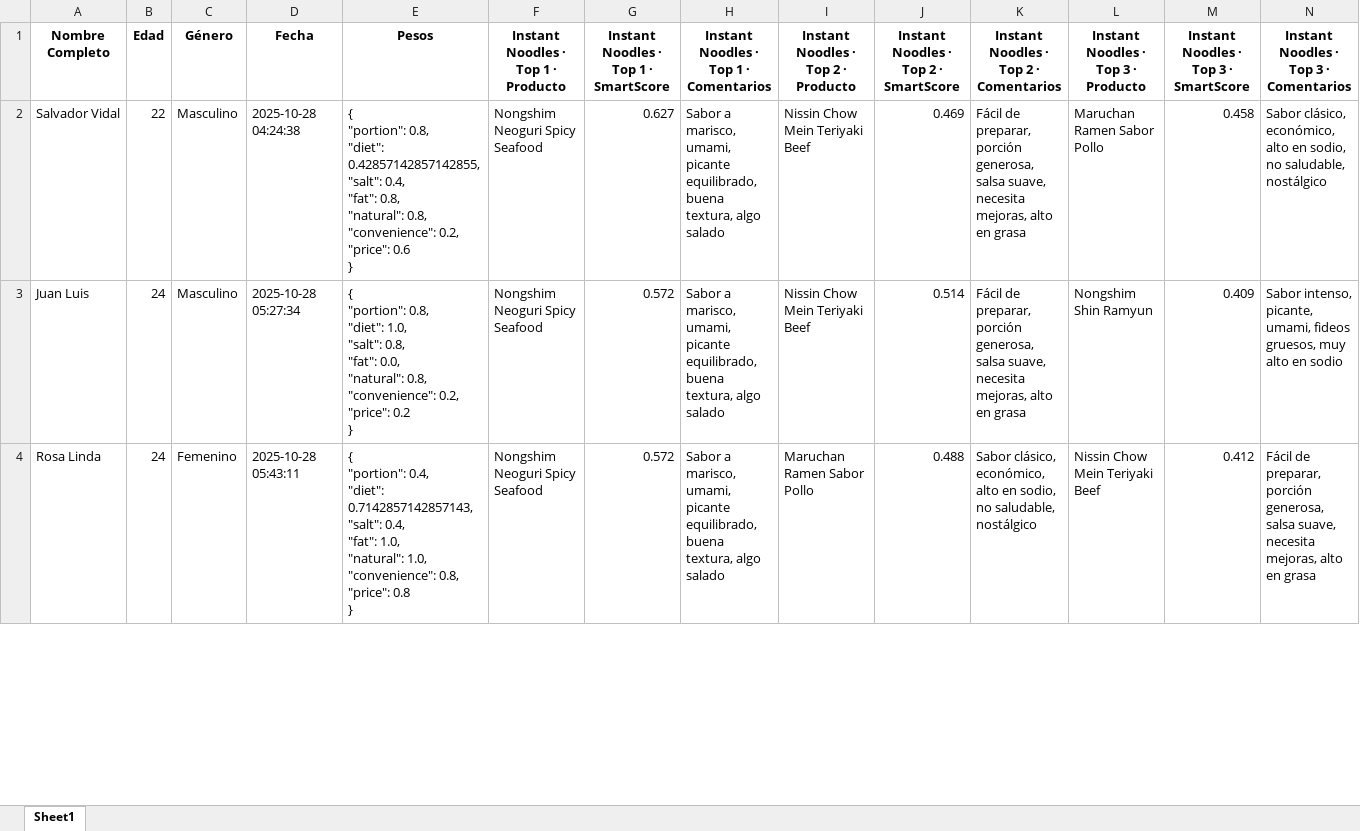
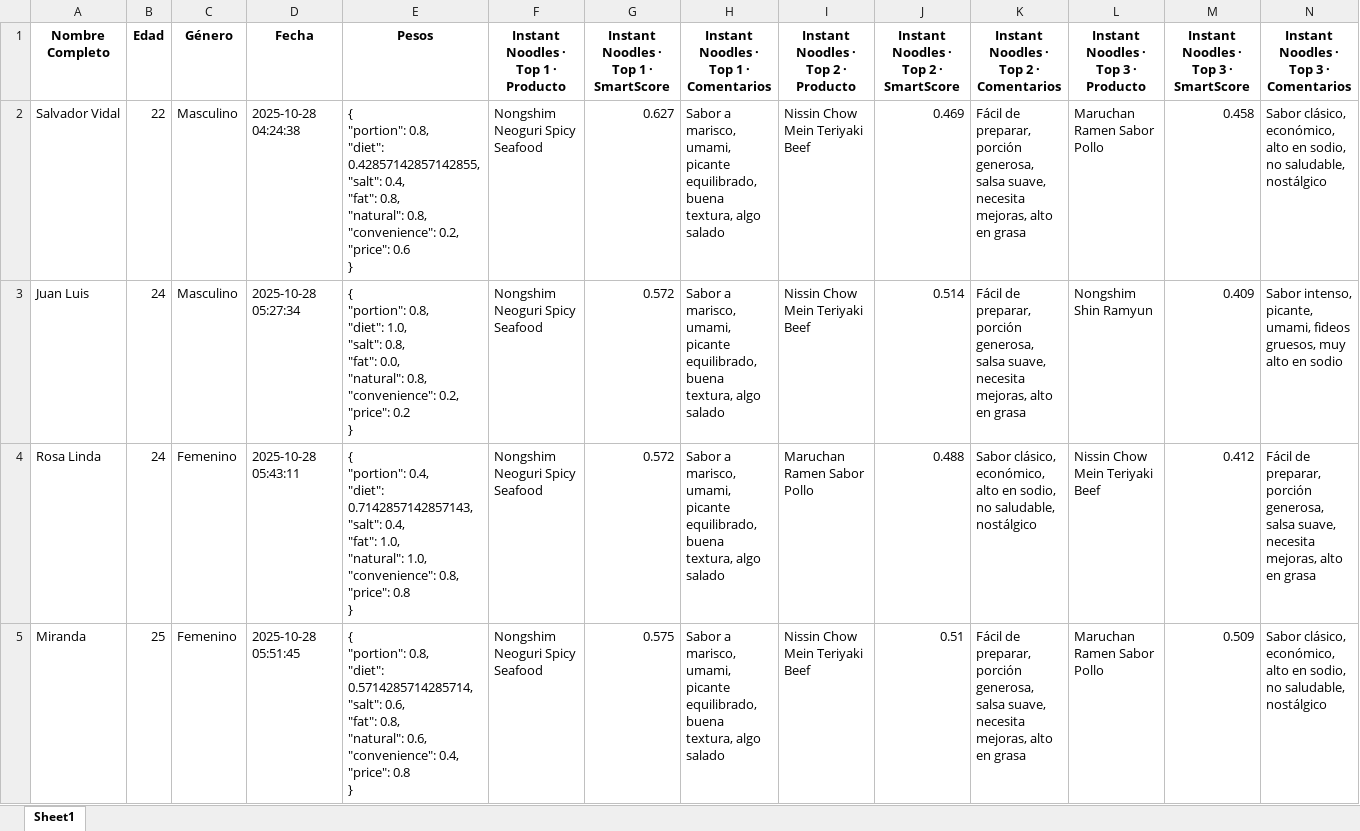
Before and after one commit to SChavavt/app_Estancia, an Excel workbook: Resultados_SmartScore.xlsx, sheet Sheet1, drawn as a sheet; only a part is shown; values as stored, in another font and other column widths than the file's, no borders; rows hold the shown columns only; ↵ is a line break in a cell; the diff covers the shown part only; the diff names each change by its address in the sheet, - before the commit and + after, or states it on an @@ line.

Commit message:
Actualización SmartScore desde Streamlit (Miranda)

```diff
--- a/Resultados_SmartScore.xlsx (sheet Sheet1)
+++ b/Resultados_SmartScore.xlsx (sheet Sheet1)
+row 5: Miranda | 25 | Femenino | 2025-10-28 05:51:45 | { ↵ "portion": 0.8, ↵ "diet": 0.5714285714285714, ↵ "salt": 0.6, ↵ "fat": 0.8, ↵ "natural": 0.6, ↵ "convenience": 0.4, ↵ "price": 0.8 ↵ } | Nongshim Neoguri Spicy Seafood | 0.575 | Sabor a marisco, umami, picante equilibrado, buena textura, algo salado | Nissin Chow Mein Teriyaki Beef | 0.51 | Fácil de preparar, porción generosa, salsa suave, necesita mejoras, alto en grasa | Maruchan Ramen Sabor Pollo | 0.509 | Sabor clásico, económico, alto en sodio, no saludable, nostálgico
```
Also changed, not shown: 1 edited cell elsewhere in this sheet.
